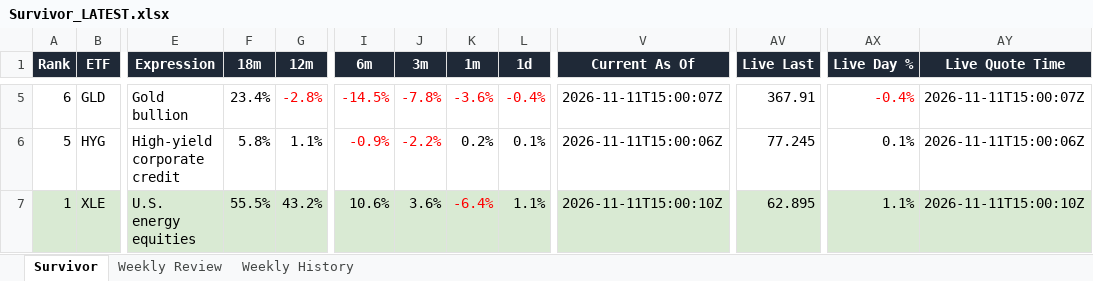
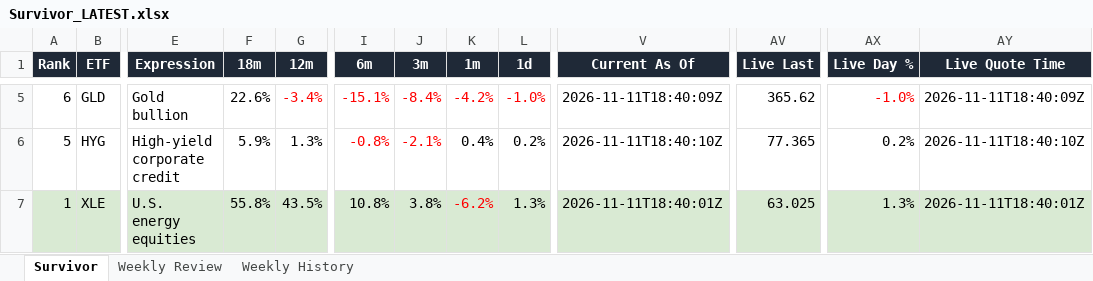
Before and after one commit to DarkMoonv1/NEFTy, an Excel workbook: Survivor_LATEST.xlsx, sheet Survivor, drawn as a sheet; only a part is shown, gaps mark what is left out; values as stored, in another font and other column widths than the file's, no borders; the diff covers the shown part only; the diff names each change by its address in the sheet, - before the commit and + after, or states it on an @@ line.

Commit message:
Update Survivor_LATEST.xlsx

```diff
--- a/Survivor_LATEST.xlsx (sheet Survivor)
+++ b/Survivor_LATEST.xlsx (sheet Survivor)
-F5 (18m): 23.4%
+F5 (18m): 22.6%
-G5 (12m): -2.8%
+G5 (12m): -3.4%
-I5 (6m): -14.5%
+I5 (6m): -15.1%
-J5 (3m): -7.8%
+J5 (3m): -8.4%
-K5 (1m): -3.6%
+K5 (1m): -4.2%
-L5 (1d): -0.4%
+L5 (1d): -1.0%
-V5 (Current As Of): 2026-11-11T15:00:07Z
+V5 (Current As Of): 2026-11-11T18:40:09Z
-AV5 (Live Last): 367.91
+AV5 (Live Last): 365.62
-AX5 (Live Day %): -0.4%
+AX5 (Live Day %): -1.0%
-AY5 (Live Quote Time): 2026-11-11T15:00:07Z
+AY5 (Live Quote Time): 2026-11-11T18:40:09Z
-F6 (18m): 5.8%
+F6 (18m): 5.9%
-G6 (12m): 1.1%
+G6 (12m): 1.3%
-I6 (6m): -0.9%
+I6 (6m): -0.8%
-J6 (3m): -2.2%
+J6 (3m): -2.1%
-K6 (1m): 0.2%
+K6 (1m): 0.4%
-L6 (1d): 0.1%
+L6 (1d): 0.2%
-V6 (Current As Of): 2026-11-11T15:00:06Z
+V6 (Current As Of): 2026-11-11T18:40:10Z
-AV6 (Live Last): 77.245
+AV6 (Live Last): 77.365
-AX6 (Live Day %): 0.1%
+AX6 (Live Day %): 0.2%
-AY6 (Live Quote Time): 2026-11-11T15:00:06Z
+AY6 (Live Quote Time): 2026-11-11T18:40:10Z
-F7 (18m): 55.5%
+F7 (18m): 55.8%
-G7 (12m): 43.2%
+G7 (12m): 43.5%
-I7 (6m): 10.6%
+I7 (6m): 10.8%
-J7 (3m): 3.6%
+J7 (3m): 3.8%
-K7 (1m): -6.4%
+K7 (1m): -6.2%
-L7 (1d): 1.1%
+L7 (1d): 1.3%
-V7 (Current As Of): 2026-11-11T15:00:10Z
+V7 (Current As Of): 2026-11-11T18:40:01Z
-AV7 (Live Last): 62.895
+AV7 (Live Last): 63.025
-AX7 (Live Day %): 1.1%
+AX7 (Live Day %): 1.3%
-AY7 (Live Quote Time): 2026-11-11T15:00:10Z
+AY7 (Live Quote Time): 2026-11-11T18:40:01Z
```
Also changed, not shown: 46 edited cells and cell formats elsewhere in this sheet, sheet Weekly Review.
